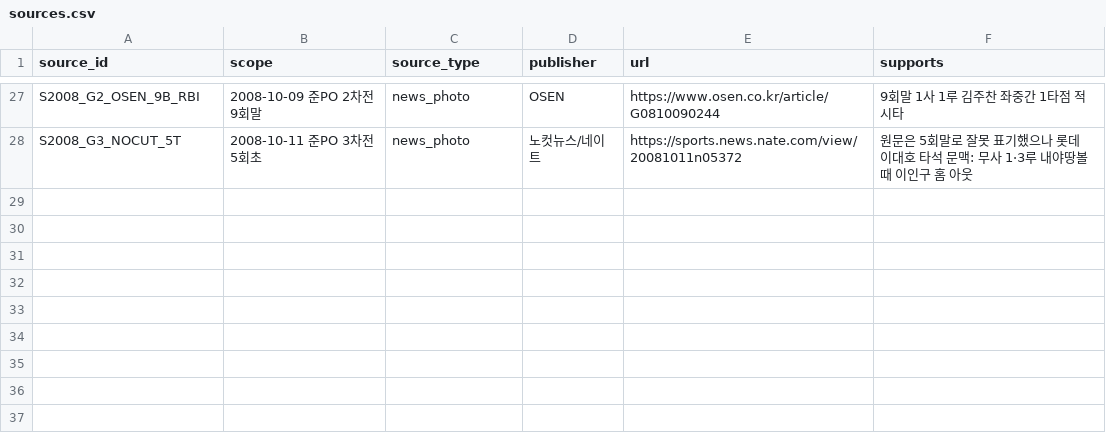
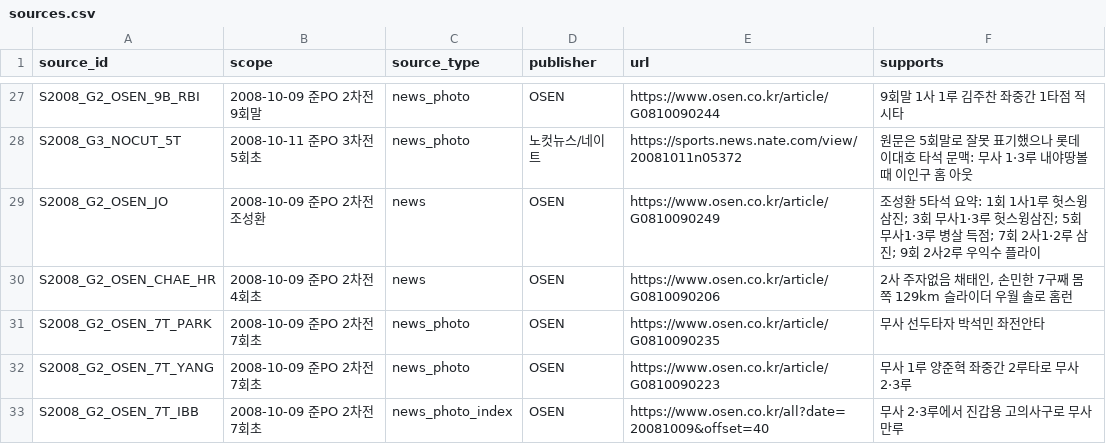
Before and after one commit to darkhorce1227-cell/kbo-cloud-pbp, a CSV file: historical_ps/manual_reconstruction/sources.csv, drawn as a sheet; only a part is shown, gaps mark what is left out; the diff names each change by its address in the sheet, - before the commit and + after, or states it on an @@ line.

Commit message:
docs: add direct OSEN provenance for G2 PA details

```diff
--- a/historical_ps/manual_reconstruction/sources.csv
+++ b/historical_ps/manual_reconstruction/sources.csv
+row 29: S2008_G2_OSEN_JO | 2008-10-09 준PO 2차전 조성환 | news | OSEN | https://www.osen.co.kr/article/G0810090249 | 조성환 5타석 요약: 1회 1사1루 헛스윙삼진; 3회 무사1·3루 헛스윙삼진; 5회 무사1·3루 병살 득점; 7회 2사1·2루 삼진; 9회 2사2루 우익수 플라이
+row 30: S2008_G2_OSEN_CHAE_HR | 2008-10-09 준PO 2차전 4회초 | news | OSEN | https://www.osen.co.kr/article/G0810090206 | 2사 주자없음 채태인, 손민한 7구째 몸쪽 129km 슬라이더 우월 솔로 홈런
+row 31: S2008_G2_OSEN_7T_PARK | 2008-10-09 준PO 2차전 7회초 | news_photo | OSEN | https://www.osen.co.kr/article/G0810090235 | 무사 선두타자 박석민 좌전안타
+row 32: S2008_G2_OSEN_7T_YANG | 2008-10-09 준PO 2차전 7회초 | news_photo | OSEN | https://www.osen.co.kr/article/G0810090223 | 무사 1루 양준혁 좌중간 2루타로 무사 2·3루
+row 33: S2008_G2_OSEN_7T_IBB | 2008-10-09 준PO 2차전 7회초 | news_photo_index | OSEN | https://www.osen.co.kr/all?date=20081009&offset=40 | 무사 2·3루에서 진갑용 고의사구로 무사 만루
```
